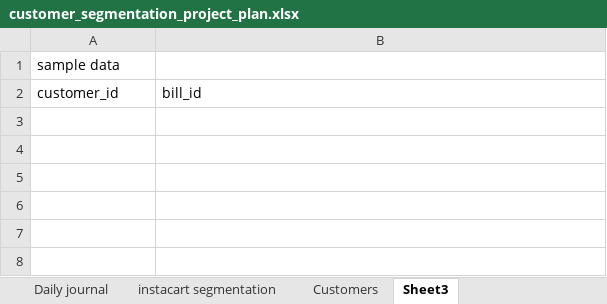
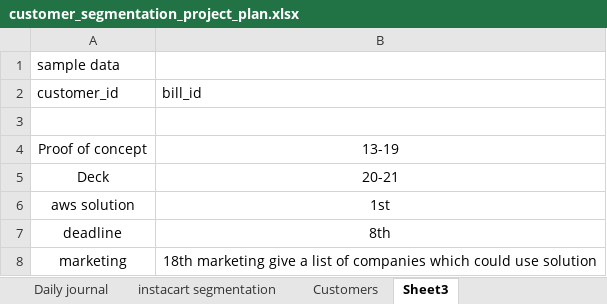
Before and after one commit to datensolutions/customer_segmentation, an Excel workbook: plan/customer_segmentation_project_plan.xlsx, sheet Sheet3, drawn as a sheet; values as stored, in another font and other column widths than the file's, no borders; the diff names each change by its address in the sheet, - before the commit and + after, or states it on an @@ line.

```diff
--- a/plan/customer_segmentation_project_plan.xlsx (sheet Sheet3)
+++ b/plan/customer_segmentation_project_plan.xlsx (sheet Sheet3)
+row 3: (empty)
+row 4: Proof of concept | 13-19
+row 5: Deck | 20-21
+row 6: aws solution | 1st
+row 7: deadline | 8th
+row 8: marketing | 18th marketing give a list of companies which could use solution
```
Also changed, not shown: sheet Customer Segmentation analysis, 2 other files.
